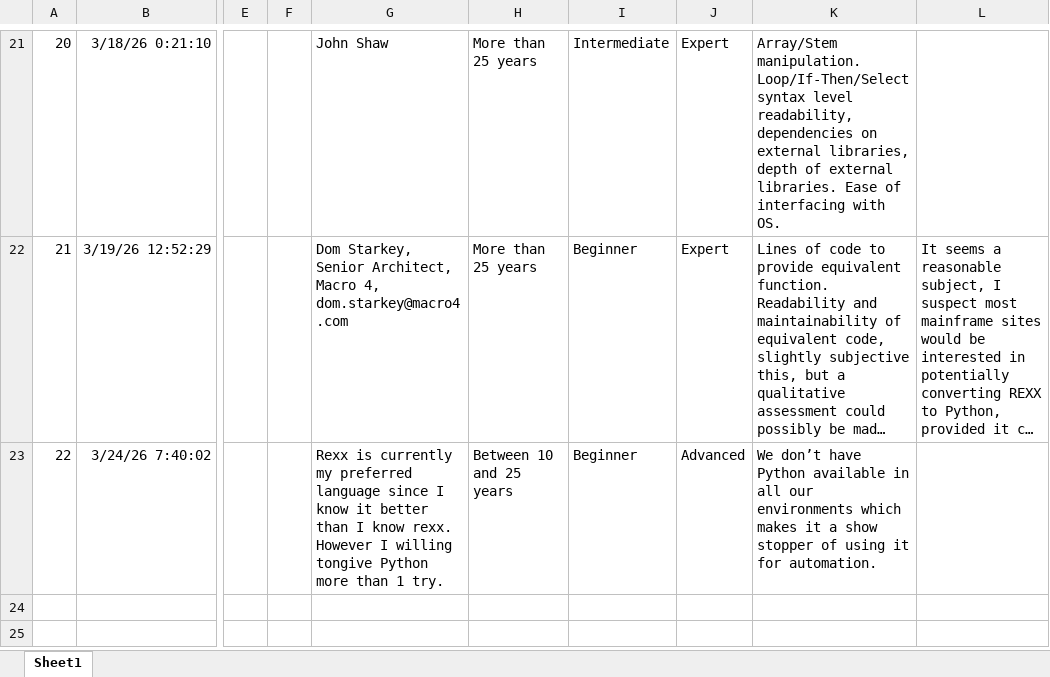
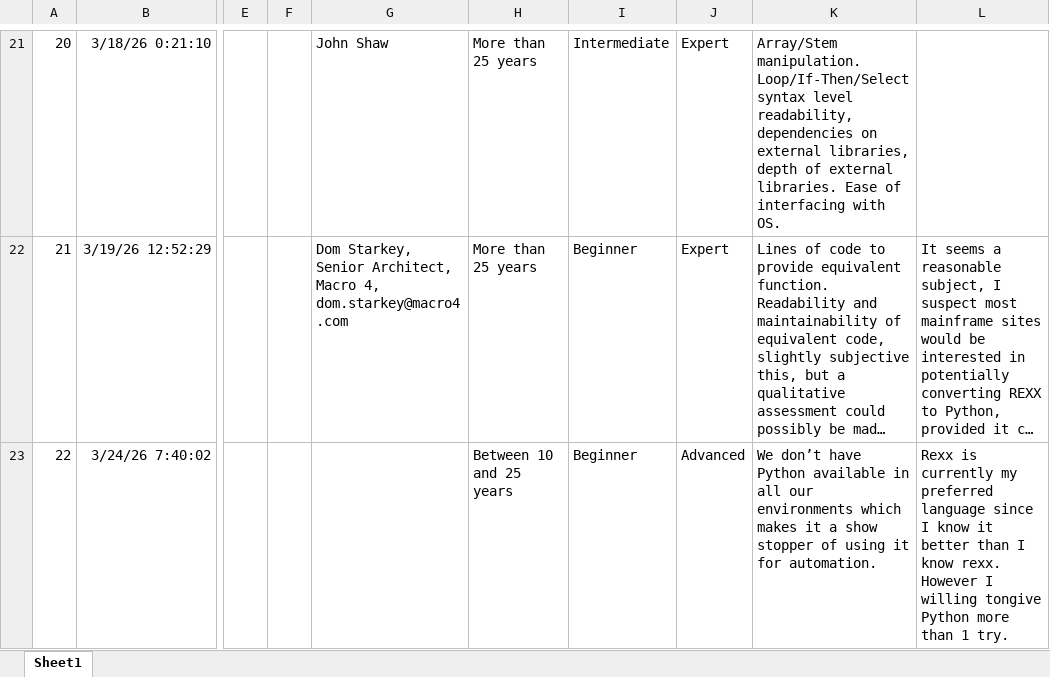
Before and after one commit to Vincent-Gielen/Bachelorproef-Vincent-Gielen, an Excel workbook: extra/form/Rexx vs Python comparative study - success criteria(1-22).xlsx, sheet Sheet1, drawn as a sheet; only a part is shown, gaps mark what is left out; long unchanged cells end in …; values as stored, in another font and other column widths than the file's, no borders; table styles not drawn; the diff names each change by its address in the sheet, - before the commit and + after, or states it on an @@ line.

```diff
--- a/extra/form/Rexx vs Python comparative study - success criteria(1-22).xlsx (sheet Sheet1)
+++ b/extra/form/Rexx vs Python comparative study - success criteria(1-22).xlsx (sheet Sheet1)
-G23: Rexx is currently my preferred language since I know it better than I know rexx. However I willing tongive Python more than 1 try.
+G23: (empty)
-L23: (empty)
+L23: Rexx is currently my preferred language since I know it better than I know rexx. However I willing tongive Python more than 1 try.
```
Also changed, not shown: 11 other files.
